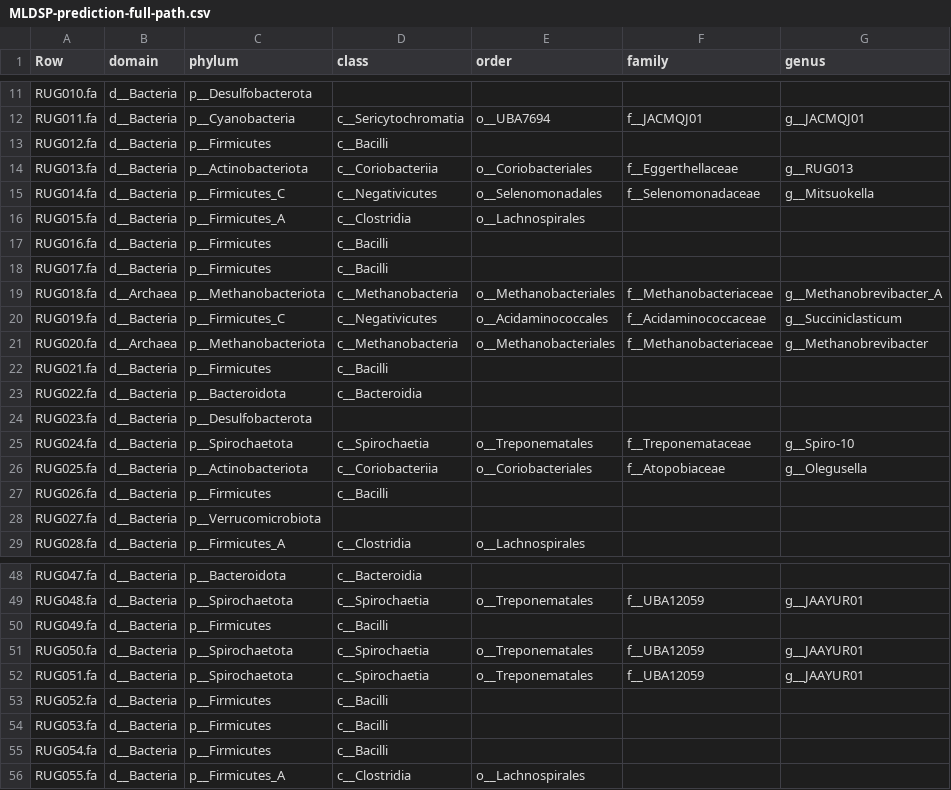
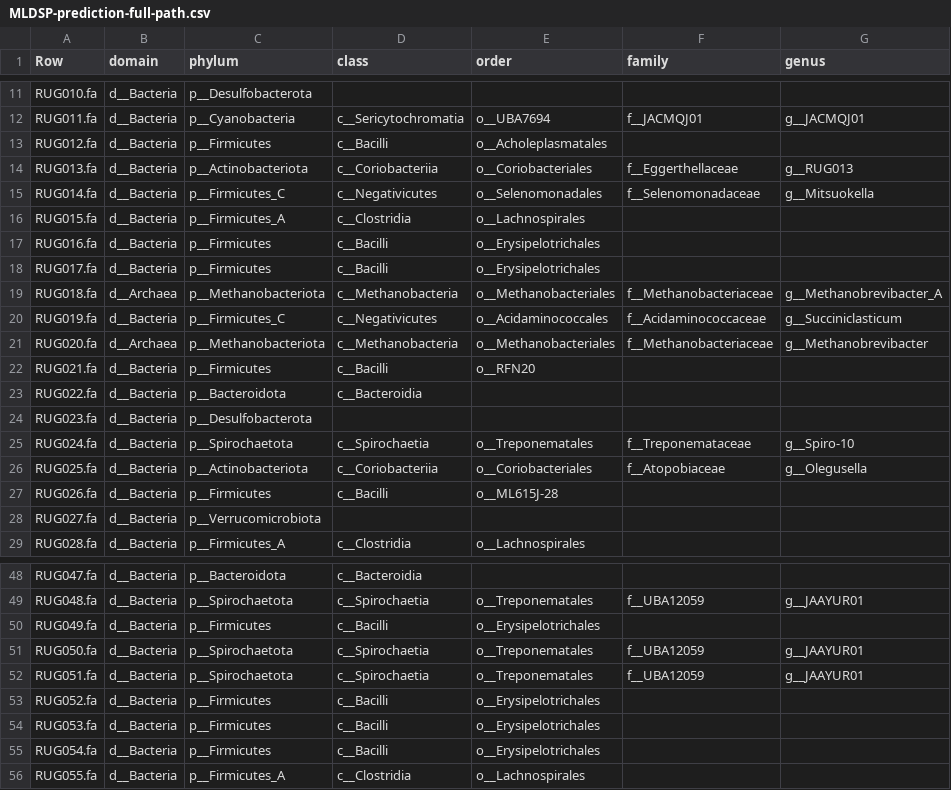
Before and after one commit to wxli0/MT-MAG, a CSV file: outputs-r202/MLDSP-prediction-full-path.csv, drawn as a sheet; only a part is shown, gaps mark what is left out; the diff covers the shown part only; the diff names each change by its address in the sheet, - before the commit and + after, or states it on an @@ line.

Commit message:
updated outputs

```diff
--- a/outputs-r202/MLDSP-prediction-full-path.csv
+++ b/outputs-r202/MLDSP-prediction-full-path.csv
-E13 (order): (empty)
+E13 (order): o__Acholeplasmatales
-E17:E18 (order): (empty)
+E17:E18 (order): o__Erysipelotrichales
-E22 (order): (empty)
+E22 (order): o__RFN20
-E27 (order): (empty)
+E27 (order): o__ML615J-28
-E50 (order): (empty)
+E50 (order): o__Erysipelotrichales
-E53:E55 (order): (empty)
+E53:E55 (order): o__Erysipelotrichales
```
Also changed, not shown: 56 edited cells elsewhere in this file, 1 other file.
